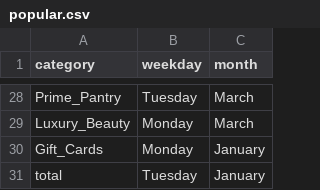
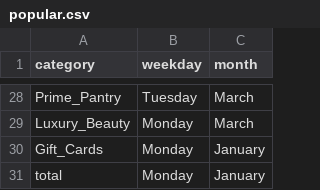
Before and after one commit to ypj0202/MBD-Project, a CSV file: results/patterns/total_results/popular.csv, drawn as a sheet; only a part is shown, gaps mark what is left out.

```diff
--- a/results/patterns/total_results/popular.csv
+++ b/results/patterns/total_results/popular.csv
@@ -30,2 +30,2 @@ Luxury_Beauty,Monday,March
 Gift_Cards,Monday,January
-total,Tuesday,January
+total,Monday,January
```
Also changed, not shown: 1 other file.
